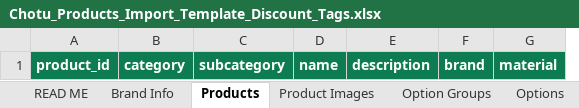
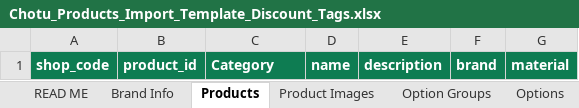
Before and after one commit to chottuapp/ChotuApp-Software, an Excel workbook: importer-files/Chotu_Products_Import_Template_Discount_Tags.xlsx, sheet Products, drawn as a sheet; only a part is shown; values as stored, in another font and other column widths than the file's, no borders; conditional formats not drawn; removed rows and columns are numbered as before the commit, all else as after; the diff names each change by its address in the sheet, - before the commit and + after, or states it on an @@ line.

Commit message:
Lock shop-coded Category-only template and retain all existing classification values

```diff
--- a/importer-files/Chotu_Products_Import_Template_Discount_Tags.xlsx (sheet Products)
+++ b/importer-files/Chotu_Products_Import_Template_Discount_Tags.xlsx (sheet Products)
+column A, row 1: shop_code
-column B, row 1: category
-C1: subcategory
+C1: Category
```
Also changed, not shown: sheet Importer Column Guide, sheet Importer Instructions, 23 other files.
